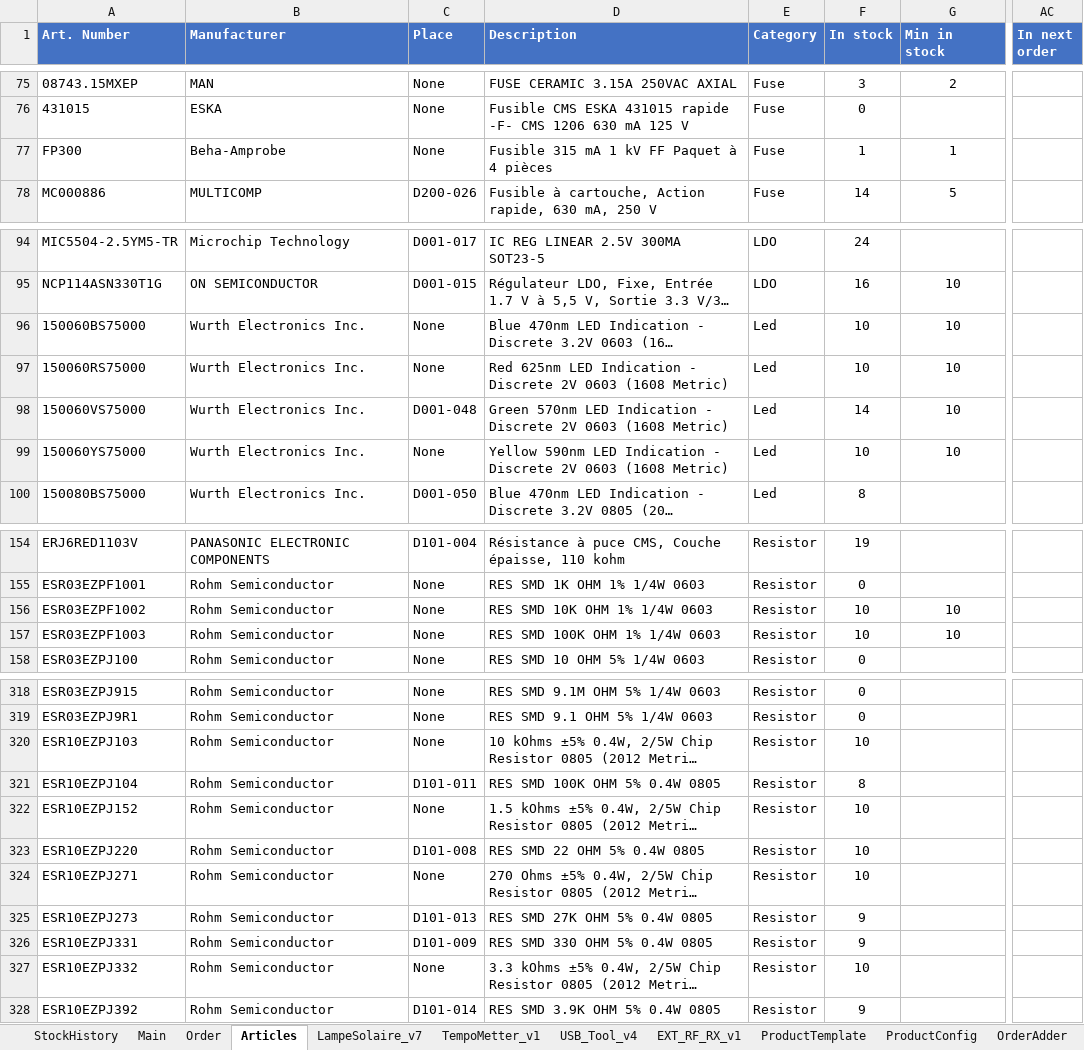
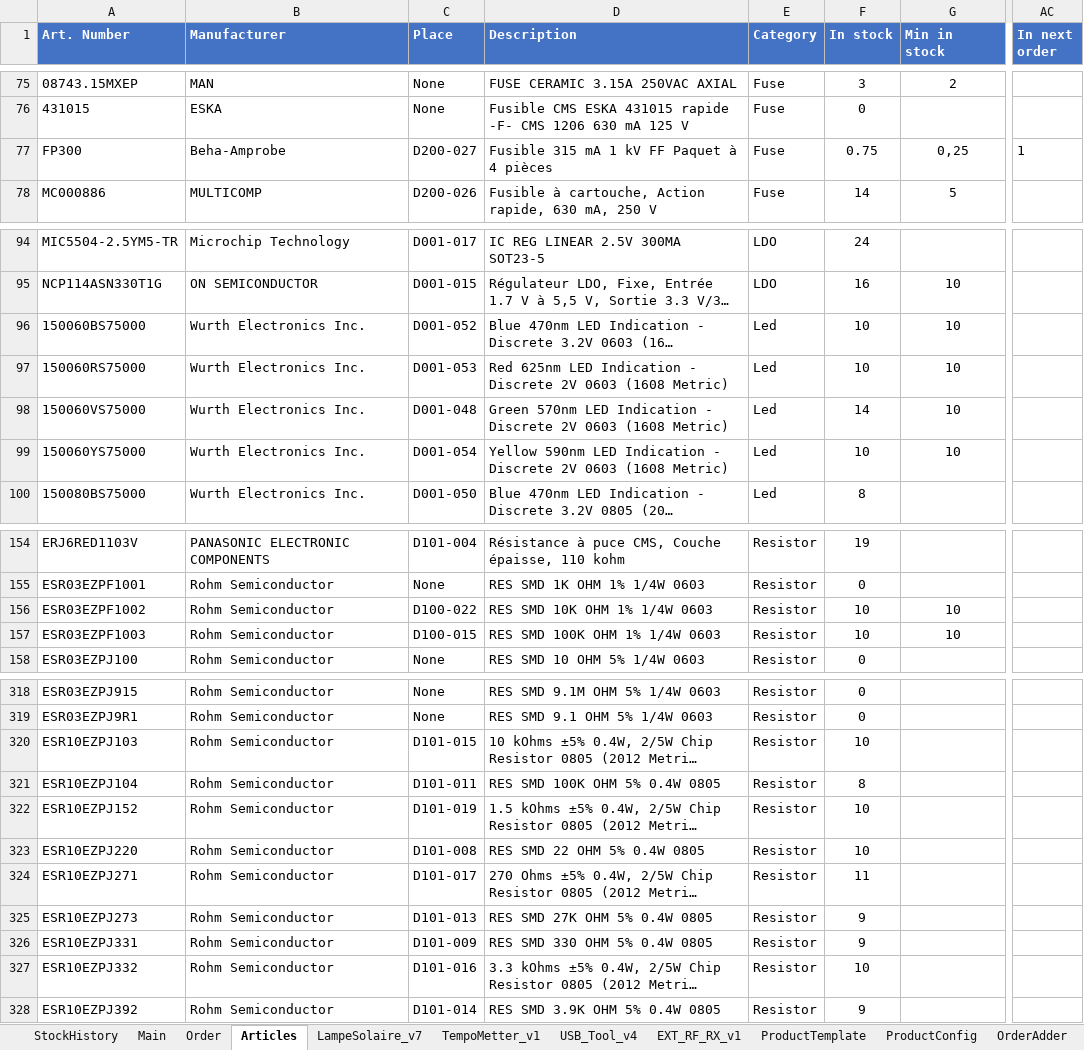
Before and after one commit to esseivan/Stock, an Excel workbook: Stock.xlsm, sheet Articles, drawn as a sheet; only a part is shown, gaps mark what is left out; long unchanged cells end in …; values as stored, in another font and other column widths than the file's, no borders; conditional formats and table styles not drawn; the diff covers the shown part only; the diff names each change by its address in the sheet, - before the commit and + after, or states it on an @@ line.

Commit message:
Commande mise en stock

```diff
--- a/Stock.xlsm (sheet Articles)
+++ b/Stock.xlsm (sheet Articles)
-C77 (Place): None
+C77 (Place): D200-027
-F77 (In stock): 1
+F77 (In stock): 0.75
-G77 (Min in stock): 1
+G77 (Min in stock): 0,25
-AC77 (In next order): (empty)
+AC77 (In next order): 1
-C96 (Place): None
+C96 (Place): D001-052
-C97 (Place): None
+C97 (Place): D001-053
-C99 (Place): None
+C99 (Place): D001-054
-C156 (Place): None
+C156 (Place): D100-022
-C157 (Place): None
+C157 (Place): D100-015
-C320 (Place): None
+C320 (Place): D101-015
-C322 (Place): None
+C322 (Place): D101-019
-C324 (Place): None
+C324 (Place): D101-017
-F324 (In stock): 10
+F324 (In stock): 11
-C327 (Place): None
+C327 (Place): D101-016
```
Also changed, not shown: 13 edited cells elsewhere in this sheet, sheet StockHistory, sheet LampeSolaire_v7, formulas that keep their value, charts or pictures.
